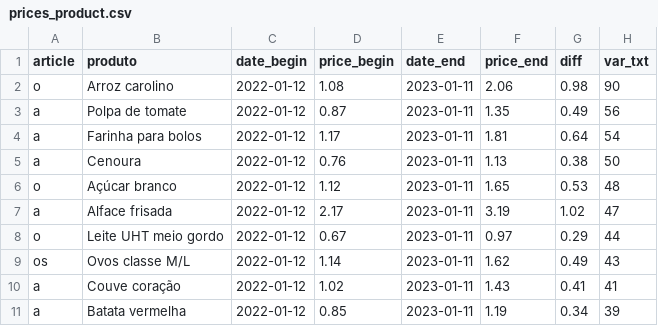
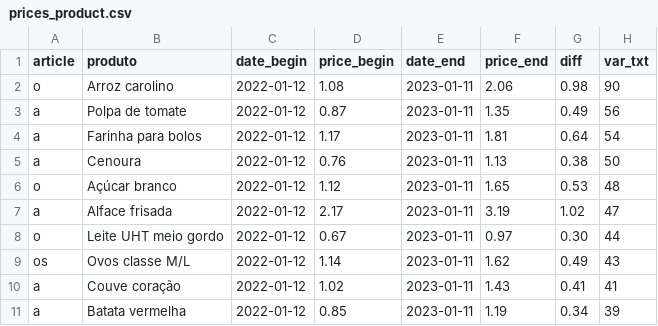
Before and after one commit to ruimgbarros/precos-api, a CSV file: prices_product.csv, drawn as a sheet.

Commit message:
Update prices_product.csv

```diff
--- a/prices_product.csv
+++ b/prices_product.csv
@@ -7,3 +7,3 @@ o,Açúcar branco,2022-01-12,1.12,2023-01-11,1.65,0.53,48
 a,Alface frisada,2022-01-12,2.17,2023-01-11,3.19,1.02,47
-o,Leite UHT meio gordo,2022-01-12,0.67,2023-01-11,0.97,0.29,44
+o,Leite UHT meio gordo,2022-01-12,0.67,2023-01-11,0.97,0.30,44
 os,Ovos classe M/L,2022-01-12,1.14,2023-01-11,1.62,0.49,43
```
